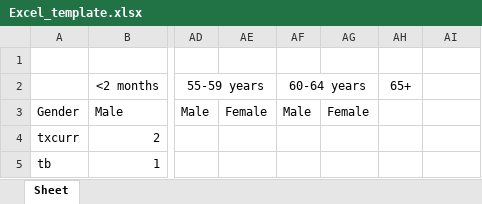
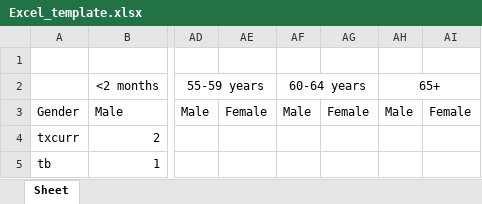
Before and after one commit to tinashejima/DataWarehouse, an Excel workbook: Excel_template.xlsx, sheet Sheet, drawn as a sheet; only a part is shown, gaps mark what is left out; values as stored, in another font and other column widths than the file's, no borders; the diff names each change by its address in the sheet, - before the commit and + after, or states it on an @@ line.

```diff
--- a/Excel_template.xlsx (sheet Sheet)
+++ b/Excel_template.xlsx (sheet Sheet)
+AH2:AI2 merged
-AH3: (empty)
+AH3: Male
-AI3: (empty)
+AI3: Female
```
Also changed, not shown: 1 other file.
